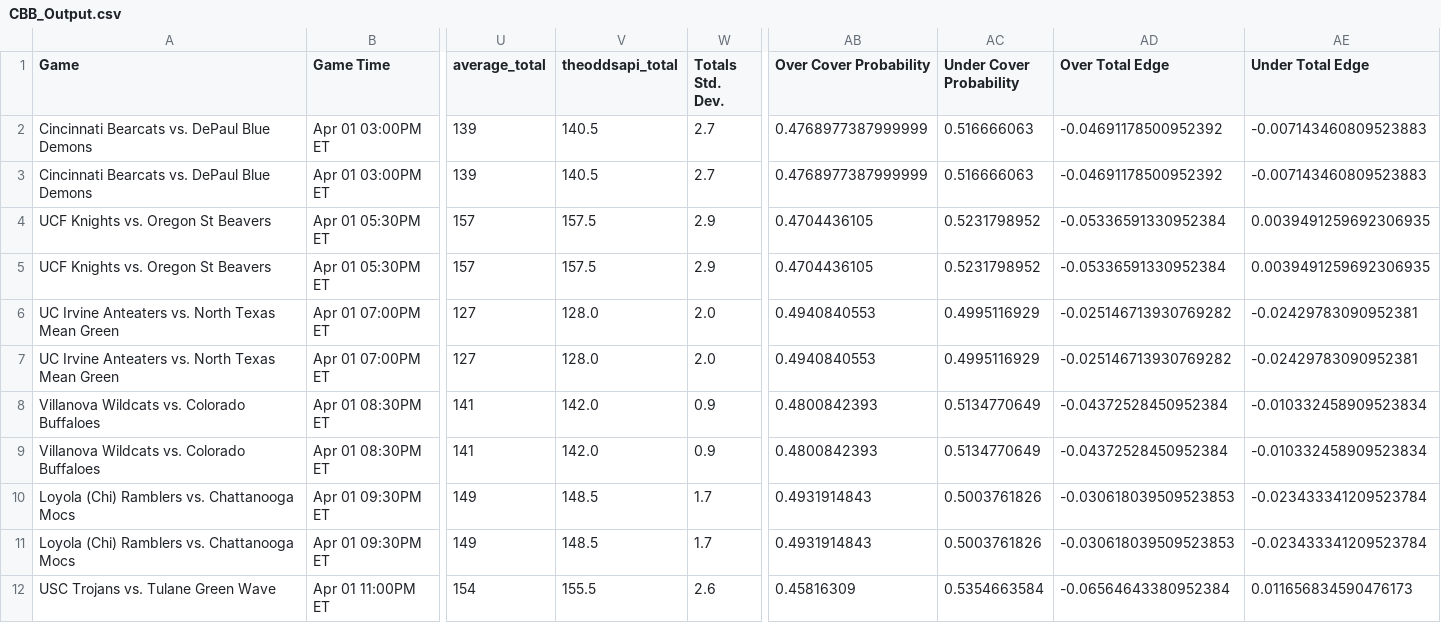
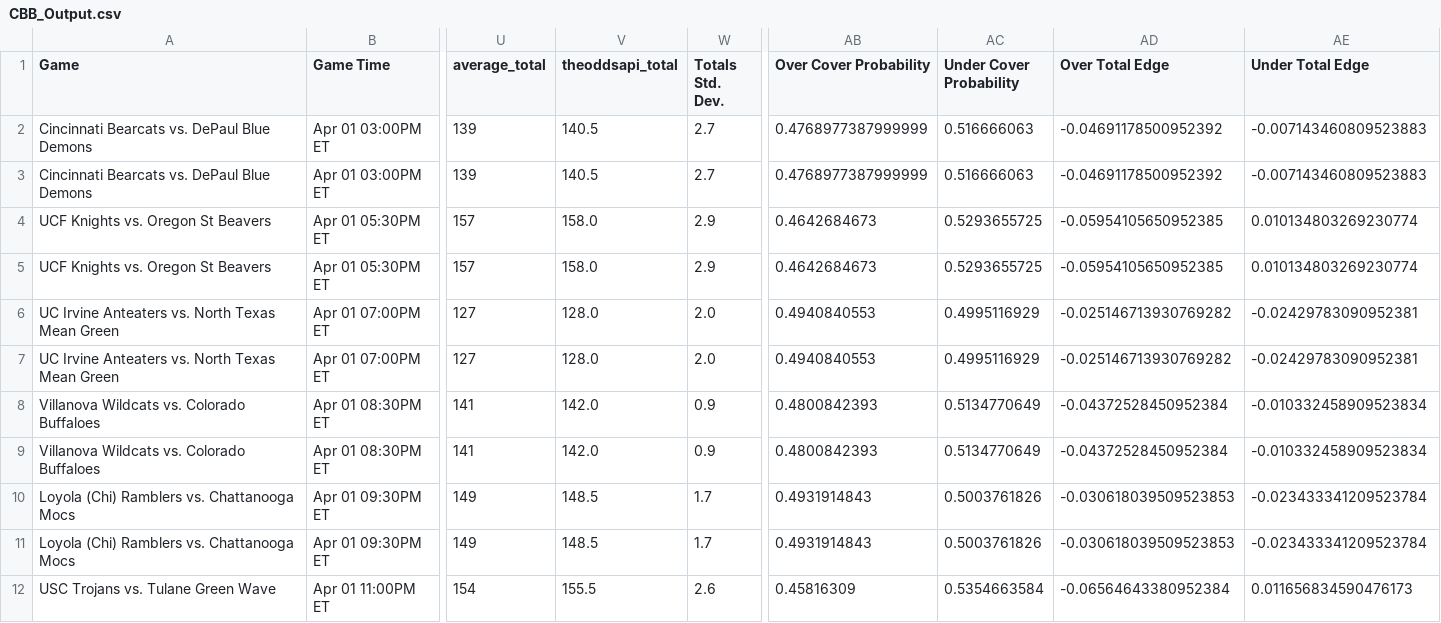
Before and after one commit to shaanchanchani/march_madness, a CSV file: CBB_Output.csv, drawn as a sheet; only a part is shown, gaps mark what is left out; the diff names each change by its address in the sheet, - before the commit and + after, or states it on an @@ line.

```diff
--- a/CBB_Output.csv
+++ b/CBB_Output.csv
-V4:V5 (theoddsapi_total): 157.5
+V4:V5 (theoddsapi_total): 158.0
-AB4:AB5 (Over Cover Probability): 0.4704436105
+AB4:AB5 (Over Cover Probability): 0.4642684673
-AC4:AC5 (Under Cover Probability): 0.5231798952
+AC4:AC5 (Under Cover Probability): 0.5293655725
-AD4:AD5 (Over Total Edge): -0.05336591330952384
+AD4:AD5 (Over Total Edge): -0.05954105650952385
-AE4:AE5 (Under Total Edge): 0.0039491259692306935
+AE4:AE5 (Under Total Edge): 0.010134803269230774
```
